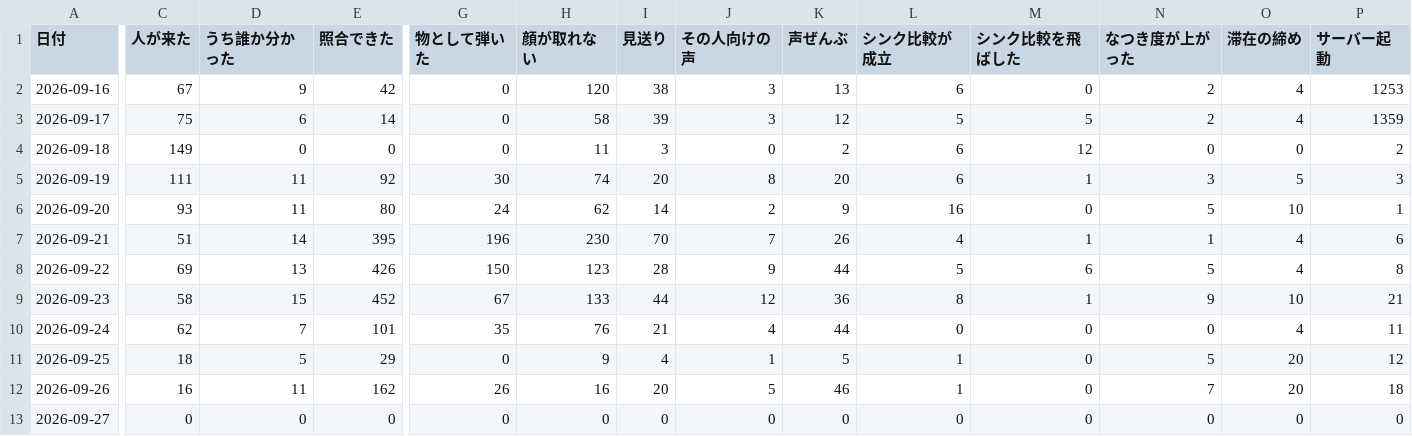
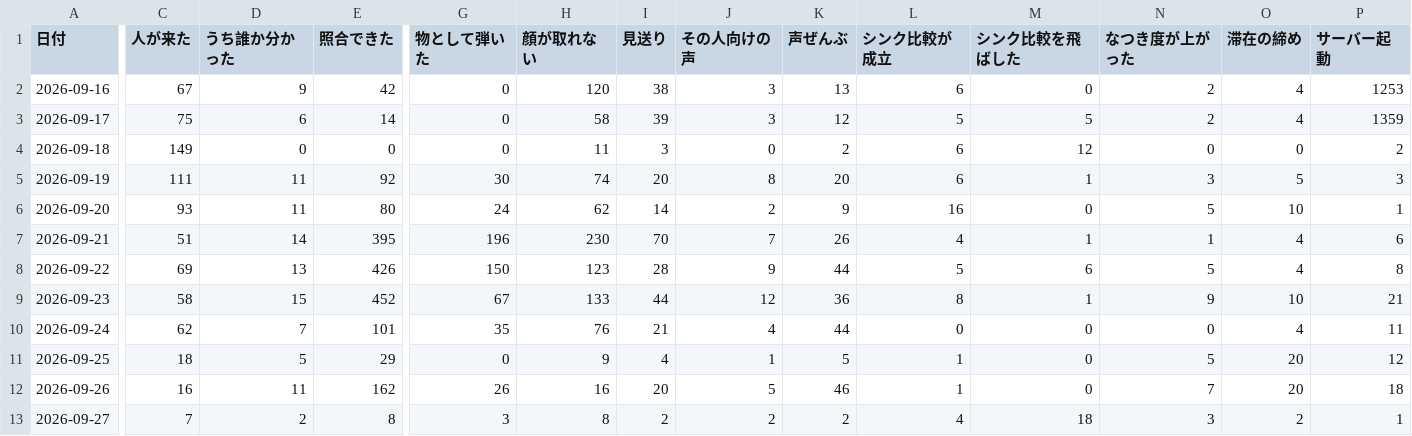
Before and after one commit to kengiftology/arigato, a CSV file: docs/毎日の数字.csv, drawn as a sheet; only a part is shown, gaps mark what is left out; the diff covers the shown part only; the diff names each change by its address in the sheet, - before the commit and + after, or states it on an @@ line.

```diff
--- a/docs/毎日の数字.csv
+++ b/docs/毎日の数字.csv
-C13 (人が来た): 0
+C13 (人が来た): 7
-D13 (うち誰か分かった): 0
+D13 (うち誰か分かった): 2
-E13 (照合できた): 0
+E13 (照合できた): 8
-G13 (物として弾いた): 0
+G13 (物として弾いた): 3
-H13 (顔が取れない): 0
+H13 (顔が取れない): 8
-I13 (見送り): 0
+I13 (見送り): 2
-J13 (その人向けの声): 0
+J13 (その人向けの声): 2
-K13 (声ぜんぶ): 0
+K13 (声ぜんぶ): 2
-L13 (シンク比較が成立): 0
+L13 (シンク比較が成立): 4
-M13 (シンク比較を飛ばした): 0
+M13 (シンク比較を飛ばした): 18
-N13 (なつき度が上がった): 0
+N13 (なつき度が上がった): 3
-O13 (滞在の締め): 0
+O13 (滞在の締め): 2
-P13 (サーバー起動): 0
+P13 (サーバー起動): 1
```
Also changed, not shown: 2 edited cells elsewhere in this file, 1 other file.
